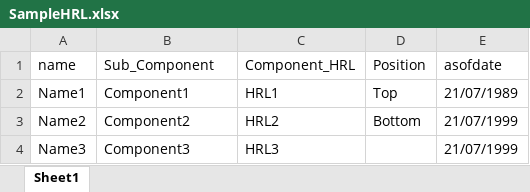
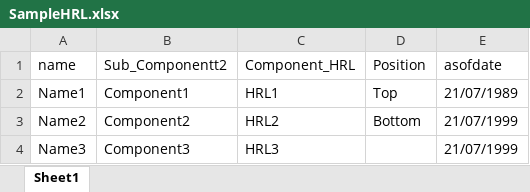
Before and after one commit to anshuldevmehta/exceleratormaven, an Excel workbook: src/main/resources/SampleHRL.xlsx, sheet Sheet1, drawn as a sheet; values as stored, in another font and other column widths than the file's, no borders; the diff names each change by its address in the sheet, - before the commit and + after, or states it on an @@ line.

```diff
--- a/src/main/resources/SampleHRL.xlsx (sheet Sheet1)
+++ b/src/main/resources/SampleHRL.xlsx (sheet Sheet1)
-B1: Sub_Component
+B1: Sub_Componentt2
```
Also changed, not shown: 2 other files.
